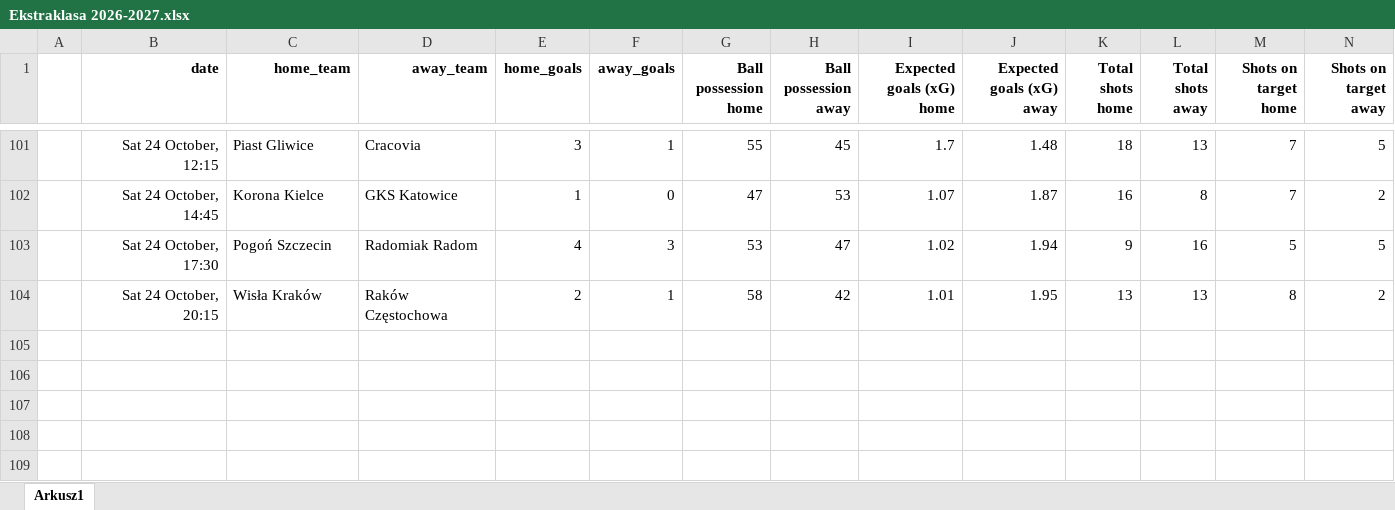
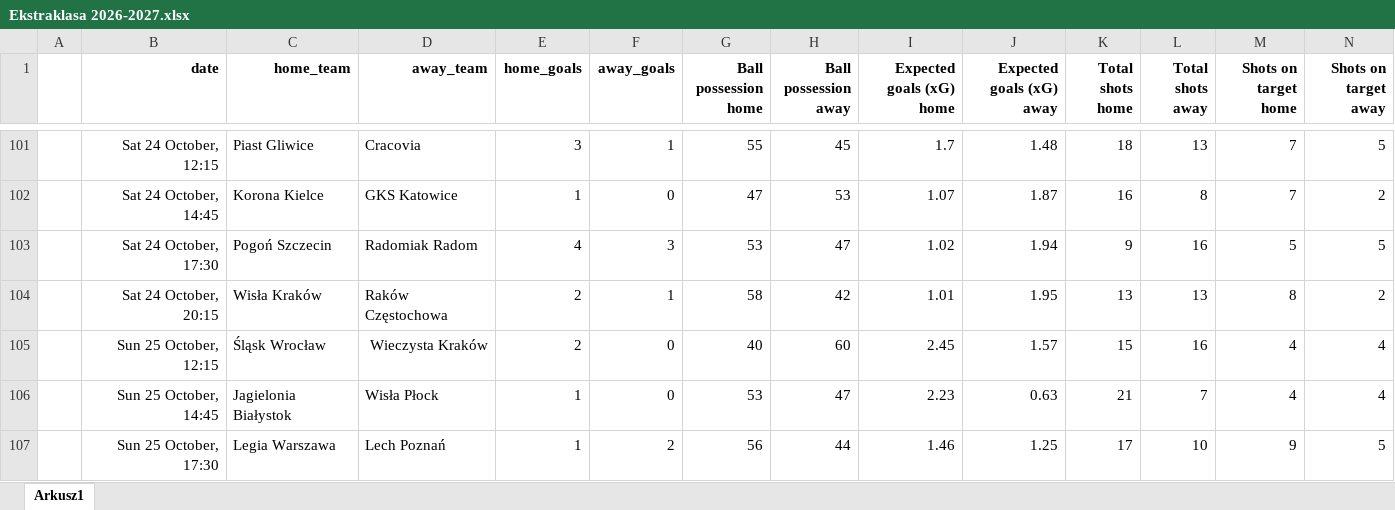
Before and after one commit to kwiatek0011/football-leagues-dashboard, an Excel workbook: Ekstraklasa 2026-2027.xlsx, sheet Arkusz1, drawn as a sheet; only a part is shown, gaps mark what is left out; values as stored, in another font and other column widths than the file's, no borders; rows hold the shown columns only; the diff names each change by its address in the sheet, - before the commit and + after, or states it on an @@ line.

```diff
--- a/Ekstraklasa 2026-2027.xlsx (sheet Arkusz1)
+++ b/Ekstraklasa 2026-2027.xlsx (sheet Arkusz1)
+row 105:  | Sun 25 October, 12:15 | Śląsk Wrocław | Wieczysta Kraków | 2 | 0 | 40 | 60 | 2.45 | 1.57 | 15 | 16 | 4 | 4
+row 106:  | Sun 25 October, 14:45 | Jagielonia Białystok | Wisła Płock | 1 | 0 | 53 | 47 | 2.23 | 0.63 | 21 | 7 | 4 | 4
+row 107:  | Sun 25 October, 17:30 | Legia Warszawa | Lech Poznań | 1 | 2 | 56 | 44 | 1.46 | 1.25 | 17 | 10 | 9 | 5
```
Also changed, not shown: Bundesliga 26-27.xlsx, La Liga 26-27.xlsx, 3 other files.
